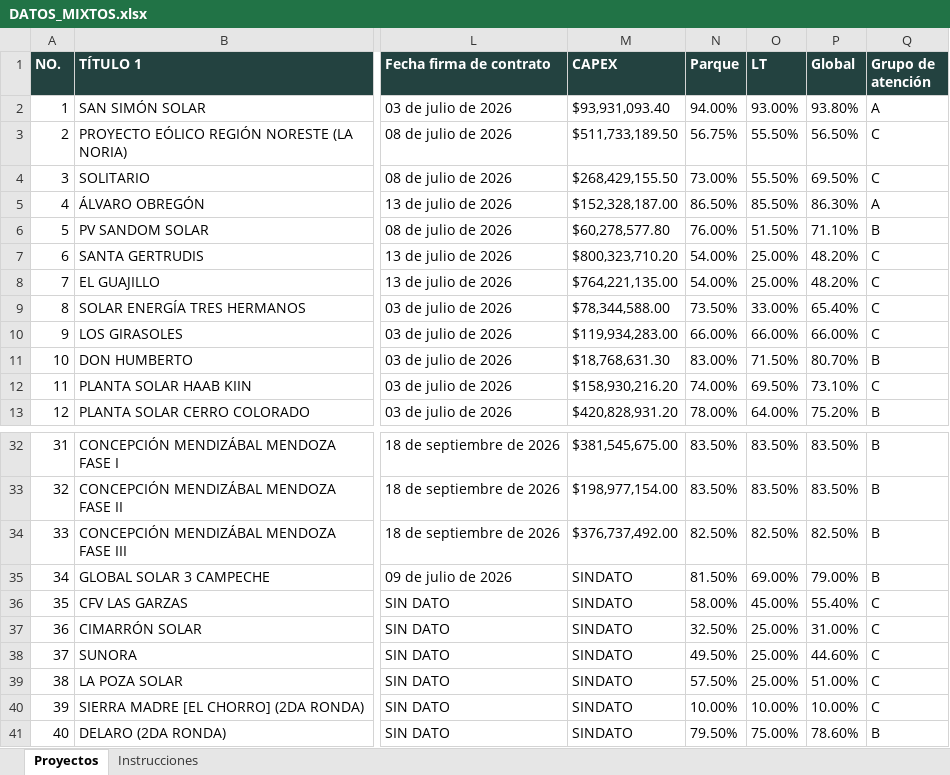
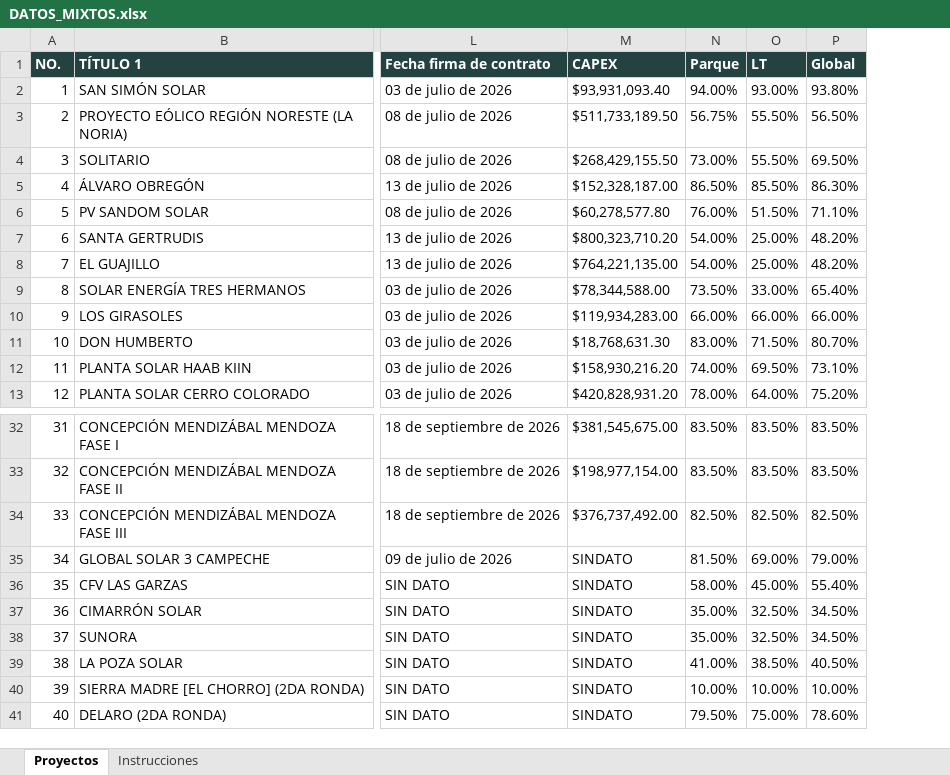
Before and after one commit to Igeophysicist/proyectos_cpel, an Excel workbook: cartera-mixtos/data/DATOS_MIXTOS.xlsx, sheet Proyectos, drawn as a sheet; only a part is shown, gaps mark what is left out; values as stored, in another font and other column widths than the file's, no borders; the diff names each change by its address in the sheet, - before the commit and + after, or states it on an @@ line.

Commit message:
Add files via upload

```diff
--- a/cartera-mixtos/data/DATOS_MIXTOS.xlsx (sheet Proyectos)
+++ b/cartera-mixtos/data/DATOS_MIXTOS.xlsx (sheet Proyectos)
-column Q (Grupo de atención), rows 2-13: A | C | C | A | B | C | C | C | C | B | C | B; rows 32-41: B | B | B | B | C | C | C | C | C | B
-N37 (Parque): 32.50%
+N37 (Parque): 35.00%
-O37:O38 (LT): 25.00%
+O37:O38 (LT): 32.50%
-P37 (Global): 31.00%
+P37 (Global): 34.50%
-N38 (Parque): 49.50%
+N38 (Parque): 35.00%
-P38 (Global): 44.60%
+P38 (Global): 34.50%
-N39 (Parque): 57.50%
+N39 (Parque): 41.00%
-O39 (LT): 25.00%
+O39 (LT): 38.50%
-P39 (Global): 51.00%
+P39 (Global): 40.50%
```
